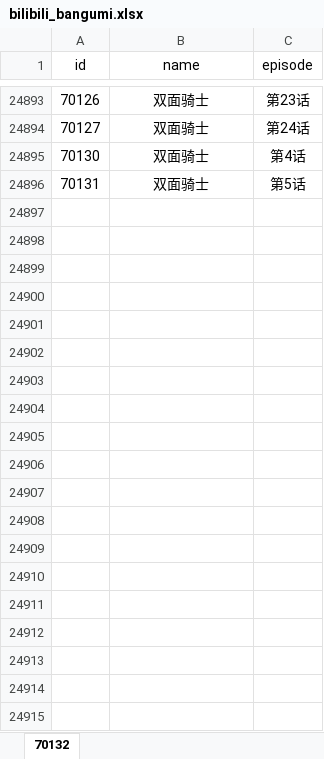
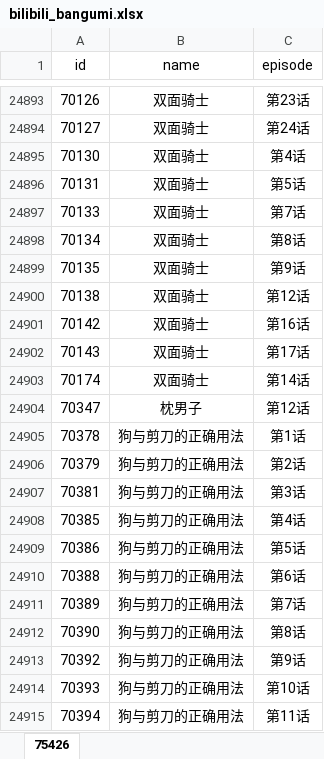
Before and after one commit to noGoodnight/bilibili, an Excel workbook: bilibili_bangumi.xlsx, sheet 75426, drawn as a sheet; only a part is shown, gaps mark what is left out; values as stored, in another font and other column widths than the file's, no borders; the diff covers the shown part only; the diff names each change by its address in the sheet, - before the commit and + after, or states it on an @@ line.

```diff
--- a/bilibili_bangumi.xlsx (sheet 75426)
+++ b/bilibili_bangumi.xlsx (sheet 75426)
-sheet tab: 70132
+sheet tab: 75426
+row 24897: 70133 | 双面骑士 | 第7话
+row 24898: 70134 | 双面骑士 | 第8话
+row 24899: 70135 | 双面骑士 | 第9话
+row 24900: 70138 | 双面骑士 | 第12话
+row 24901: 70142 | 双面骑士 | 第16话
+row 24902: 70143 | 双面骑士 | 第17话
+row 24903: 70174 | 双面骑士 | 第14话
+row 24904: 70347 | 枕男子 | 第12话
+row 24905: 70378 | 狗与剪刀的正确用法 | 第1话
+row 24906: 70379 | 狗与剪刀的正确用法 | 第2话
+row 24907: 70381 | 狗与剪刀的正确用法 | 第3话
+row 24908: 70385 | 狗与剪刀的正确用法 | 第4话
+row 24909: 70386 | 狗与剪刀的正确用法 | 第5话
+row 24910: 70388 | 狗与剪刀的正确用法 | 第6话
+row 24911: 70389 | 狗与剪刀的正确用法 | 第7话
+row 24912: 70390 | 狗与剪刀的正确用法 | 第8话
+row 24913: 70392 | 狗与剪刀的正确用法 | 第9话
+row 24914: 70393 | 狗与剪刀的正确用法 | 第10话
+row 24915: 70394 | 狗与剪刀的正确用法 | 第11话
```
Also changed, not shown: 637 added rows elsewhere in this sheet, 1 other file.
